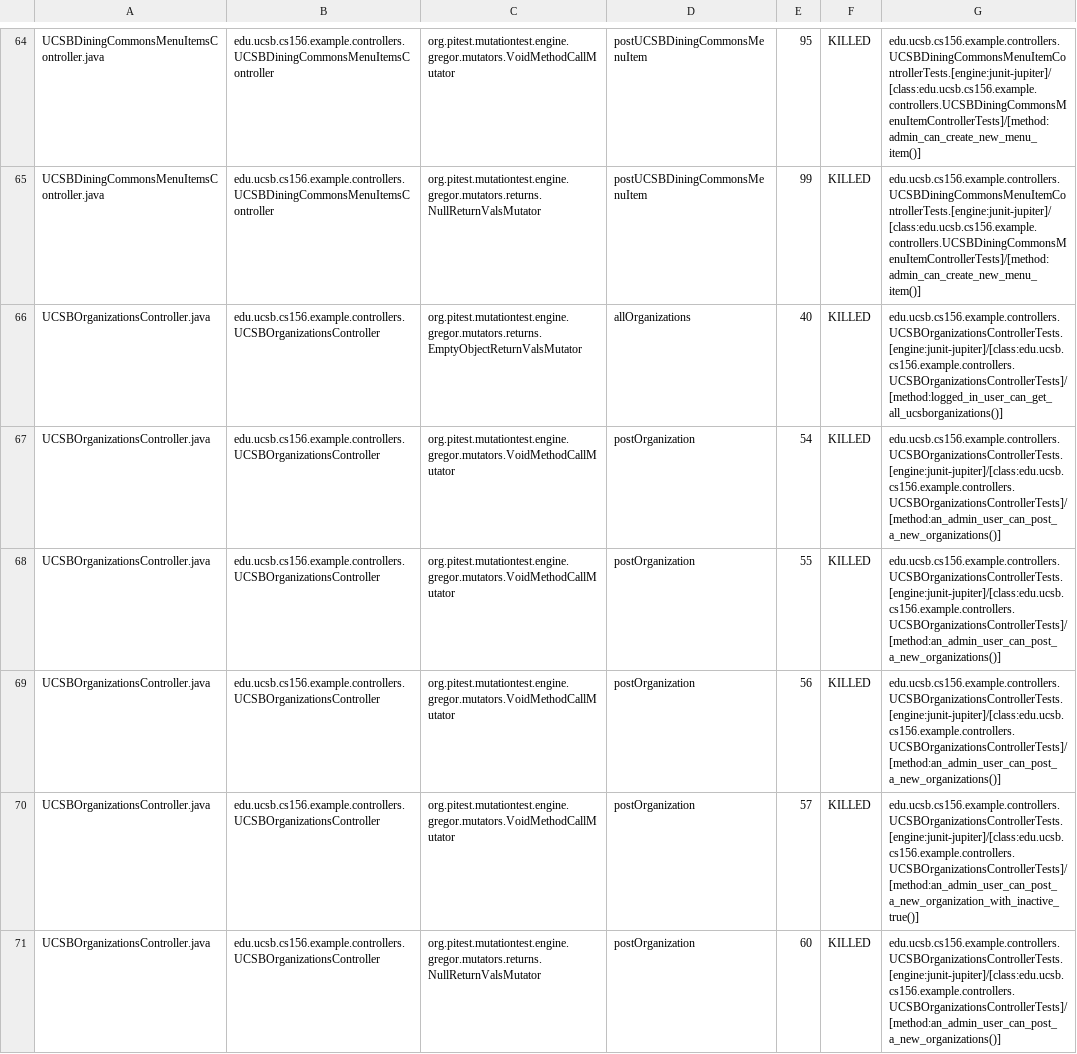
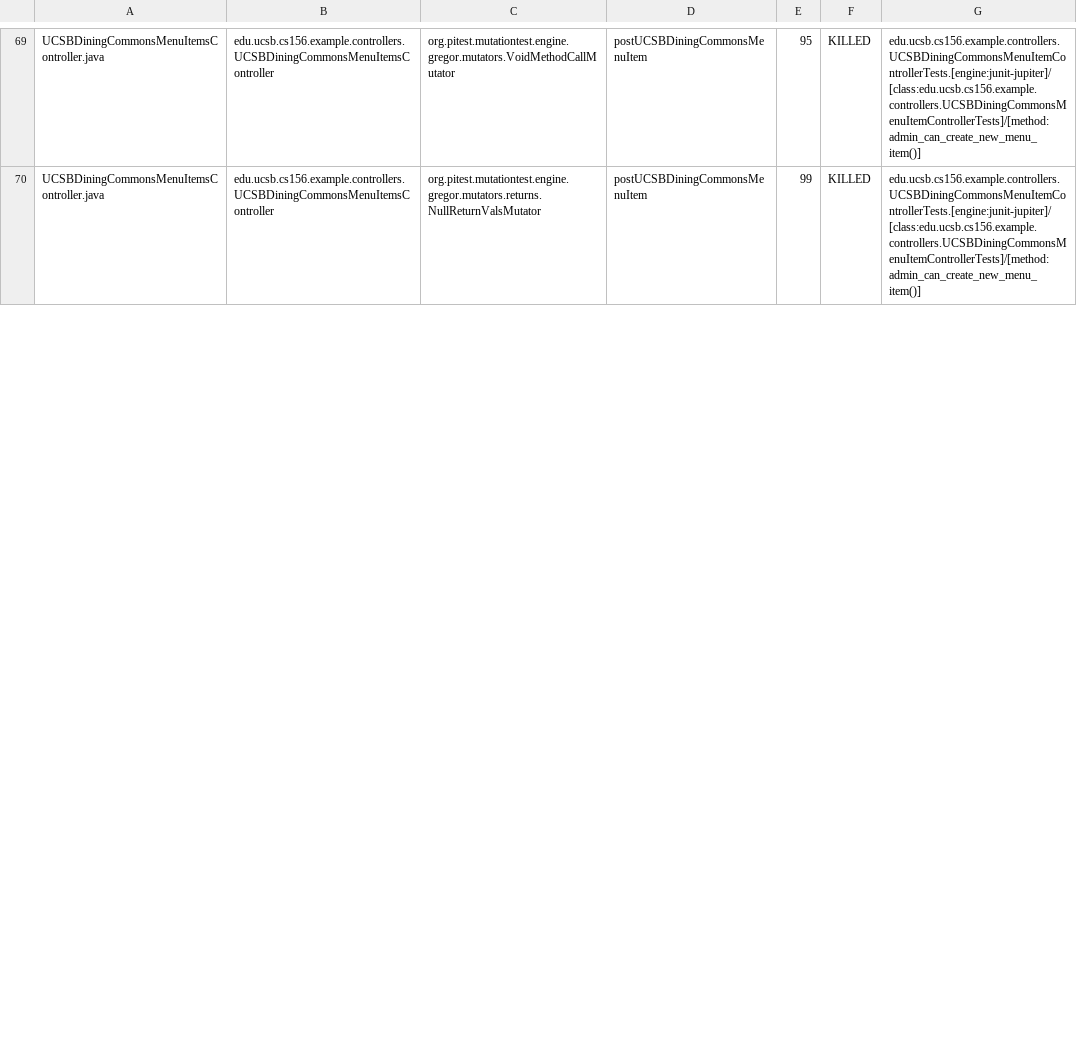
Before and after one commit to ucsb-cs156-f24/team01-f24-11, a CSV file: prs/55/pitest/mutations.csv, drawn as a sheet; only a part is shown, gaps mark what is left out; the diff covers the shown part only.

Commit message:
Deploying to gh-pages from @ ucsb-cs156-f24/team01-f24-11@38464033352a8151dc6eaa9ce40706cf223d5f77 🚀

```diff
--- a/prs/55/pitest/mutations.csv
+++ b/prs/55/pitest/mutations.csv
@@ -65,7 +70 @@ UCSBDiningCommonsMenuItemsController.java,edu.ucsb.cs156.example.controllers.UCS
 UCSBDiningCommonsMenuItemsController.java,edu.ucsb.cs156.example.controllers.UCSBDiningCommonsMenuItemsController,org.pitest.mutationtest.engine.gregor.mutators.returns.NullReturnValsMutator,postUCSBDiningCommonsMenuItem,99,KILLED,edu.ucsb.cs156.example.controllers.UCSBDiningCommonsMenuItemControllerTests.[engine:junit-jupiter]/[class:edu.ucsb.cs156.example.controllers.UCSBDiningCommonsMenuItemControllerTests]/[method:admin_can_create_new_menu_item()]
-UCSBOrganizationsController.java,edu.ucsb.cs156.example.controllers.UCSBOrganizationsController,org.pitest.mutationtest.engine.gregor.mutators.returns.EmptyObjectReturnValsMutator,allOrganizations,40,KILLED,edu.ucsb.cs156.example.controllers.UCSBOrganizationsControllerTests.[engine:junit-jupiter]/[class:edu.ucsb.cs156.example.controllers.UCSBOrganizationsControllerTests]/[method:logged_in_user_can_get_all_ucsborganizations()]
-UCSBOrganizationsController.java,edu.ucsb.cs156.example.controllers.UCSBOrganizationsController,org.pitest.mutationtest.engine.gregor.mutators.VoidMethodCallMutator,postOrganization,54,KILLED,edu.ucsb.cs156.example.controllers.UCSBOrganizationsControllerTests.[engine:junit-jupiter]/[class:edu.ucsb.cs156.example.controllers.UCSBOrganizationsControllerTests]/[method:an_admin_user_can_post_a_new_organizations()]
-UCSBOrganizationsController.java,edu.ucsb.cs156.example.controllers.UCSBOrganizationsController,org.pitest.mutationtest.engine.gregor.mutators.VoidMethodCallMutator,postOrganization,55,KILLED,edu.ucsb.cs156.example.controllers.UCSBOrganizationsControllerTests.[engine:junit-jupiter]/[class:edu.ucsb.cs156.example.controllers.UCSBOrganizationsControllerTests]/[method:an_admin_user_can_post_a_new_organizations()]
-UCSBOrganizationsController.java,edu.ucsb.cs156.example.controllers.UCSBOrganizationsController,org.pitest.mutationtest.engine.gregor.mutators.VoidMethodCallMutator,postOrganization,56,KILLED,edu.ucsb.cs156.example.controllers.UCSBOrganizationsControllerTests.[engine:junit-jupiter]/[class:edu.ucsb.cs156.example.controllers.UCSBOrganizationsControllerTests]/[method:an_admin_user_can_post_a_new_organizations()]
-UCSBOrganizationsController.java,edu.ucsb.cs156.example.controllers.UCSBOrganizationsController,org.pitest.mutationtest.engine.gregor.mutators.VoidMethodCallMutator,postOrganization,57,KILLED,edu.ucsb.cs156.example.controllers.UCSBOrganizationsControllerTests.[engine:junit-jupiter]/[class:edu.ucsb.cs156.example.controllers.UCSBOrganizationsControllerTests]/[method:an_admin_user_can_post_a_new_organization_with_inactive_true()]
-UCSBOrganizationsController.java,edu.ucsb.cs156.example.controllers.UCSBOrganizationsController,org.pitest.mutationtest.engine.gregor.mutators.returns.NullReturnValsMutator,postOrganization,60,KILLED,edu.ucsb.cs156.example.controllers.UCSBOrganizationsControllerTests.[engine:junit-jupiter]/[class:edu.ucsb.cs156.example.controllers.UCSBOrganizationsControllerTests]/[method:an_admin_user_can_post_a_new_organizations()]
```
Also changed, not shown: 10 added rows, 2 removed rows, 38 moved rows and 15 edited cells elsewhere in this file, 16 other files.
